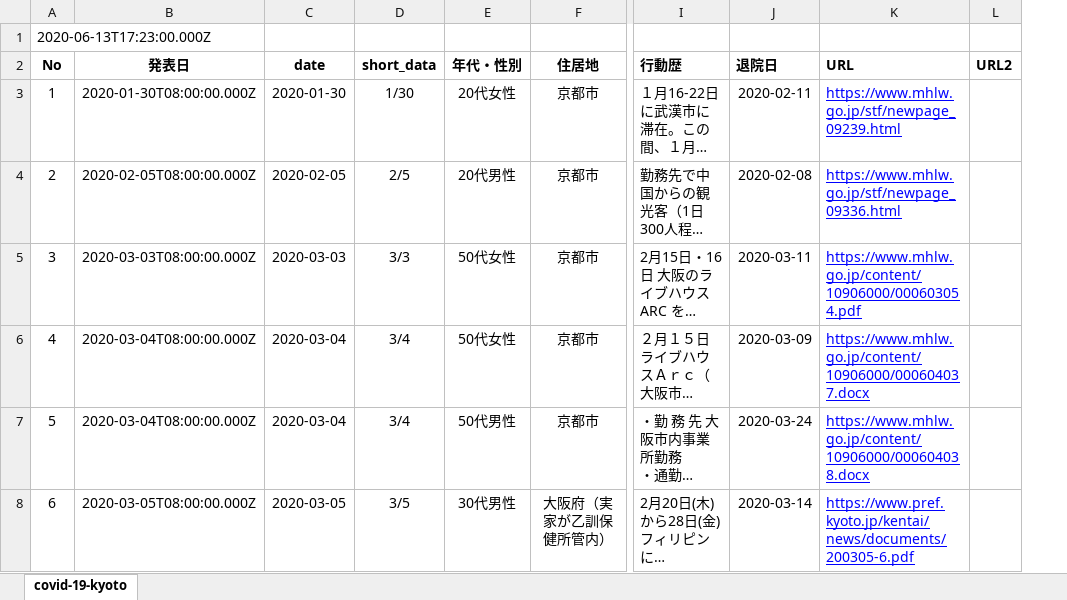
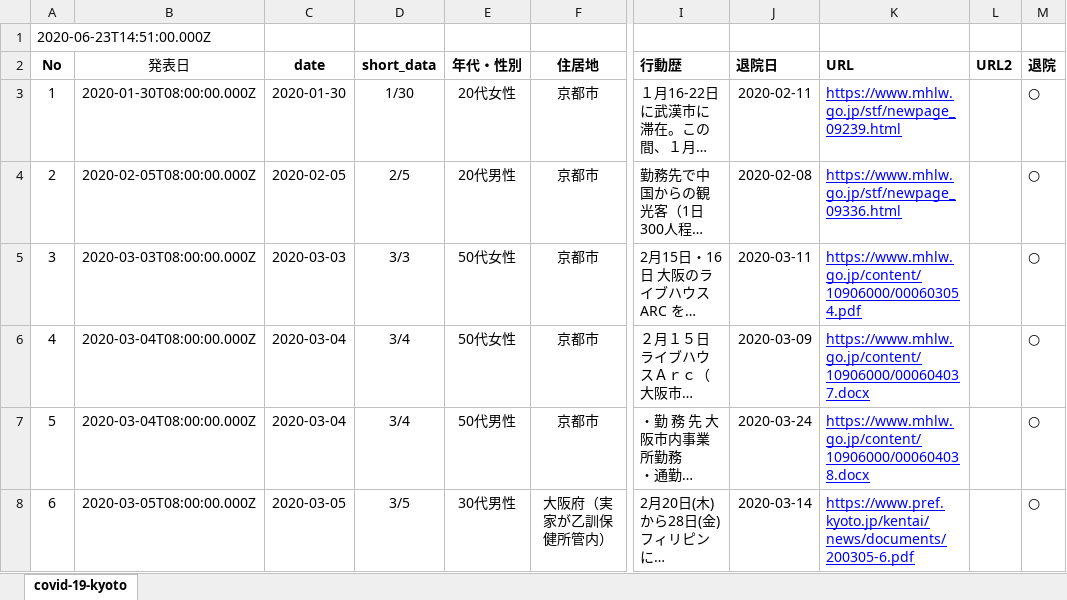
Before and after one commit to stop-covid19-kyoto/covid19kyoto-scraping, an Excel workbook: patients.xlsx, sheet covid-19-kyoto, drawn as a sheet; only a part is shown, gaps mark what is left out; long unchanged cells end in …; values as stored, in another font and other column widths than the file's, no borders; charts and pictures not drawn; the diff covers the shown part only; the diff names each change by its address in the sheet, - before the commit and + after, or states it on an @@ line.

```diff
--- a/patients.xlsx (sheet covid-19-kyoto)
+++ b/patients.xlsx (sheet covid-19-kyoto)
+column M (退院), rows 3-8: all ○
@@ column A (No) renumbered in row 1 @@
-B2 bold: on
+B2 bold: off
```
Also changed, not shown: 5 added rows and 1 edited cell elsewhere in this sheet, summary.xlsx, 5 other files.
